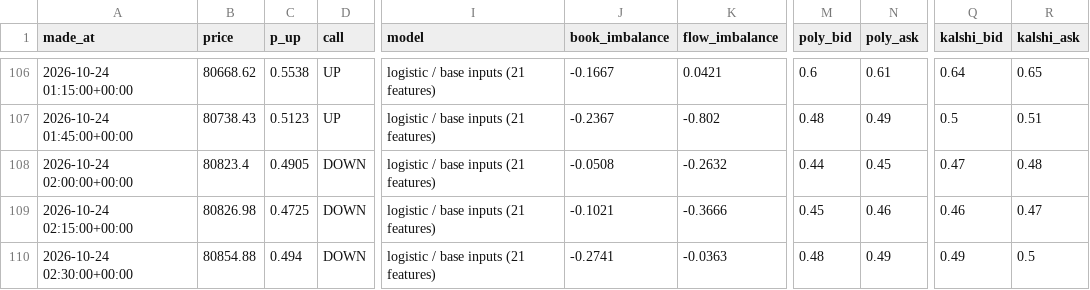
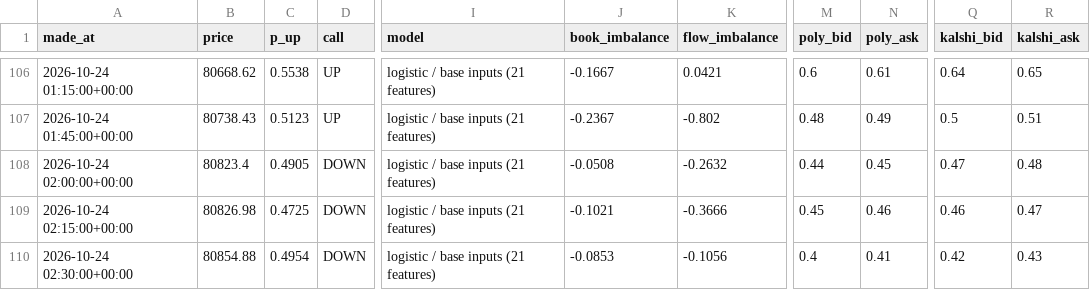
Before and after one commit to fastmoneyj/btc15, a CSV file: calls.csv, drawn as a sheet; only a part is shown, gaps mark what is left out; the diff names each change by its address in the sheet, - before the commit and + after, or states it on an @@ line.

Commit message:
call 2026-10-24 02:30 UTC

```diff
--- a/calls.csv
+++ b/calls.csv
-C110 (p_up): 0.494
+C110 (p_up): 0.4954
-J110 (book_imbalance): -0.2741
+J110 (book_imbalance): -0.0853
-K110 (flow_imbalance): -0.0363
+K110 (flow_imbalance): -0.1056
-M110 (poly_bid): 0.48
+M110 (poly_bid): 0.4
-N110 (poly_ask): 0.49
+N110 (poly_ask): 0.41
-Q110 (kalshi_bid): 0.49
+Q110 (kalshi_bid): 0.42
-R110 (kalshi_ask): 0.5
+R110 (kalshi_ask): 0.43
```
Also changed, not shown: 1 other file.
